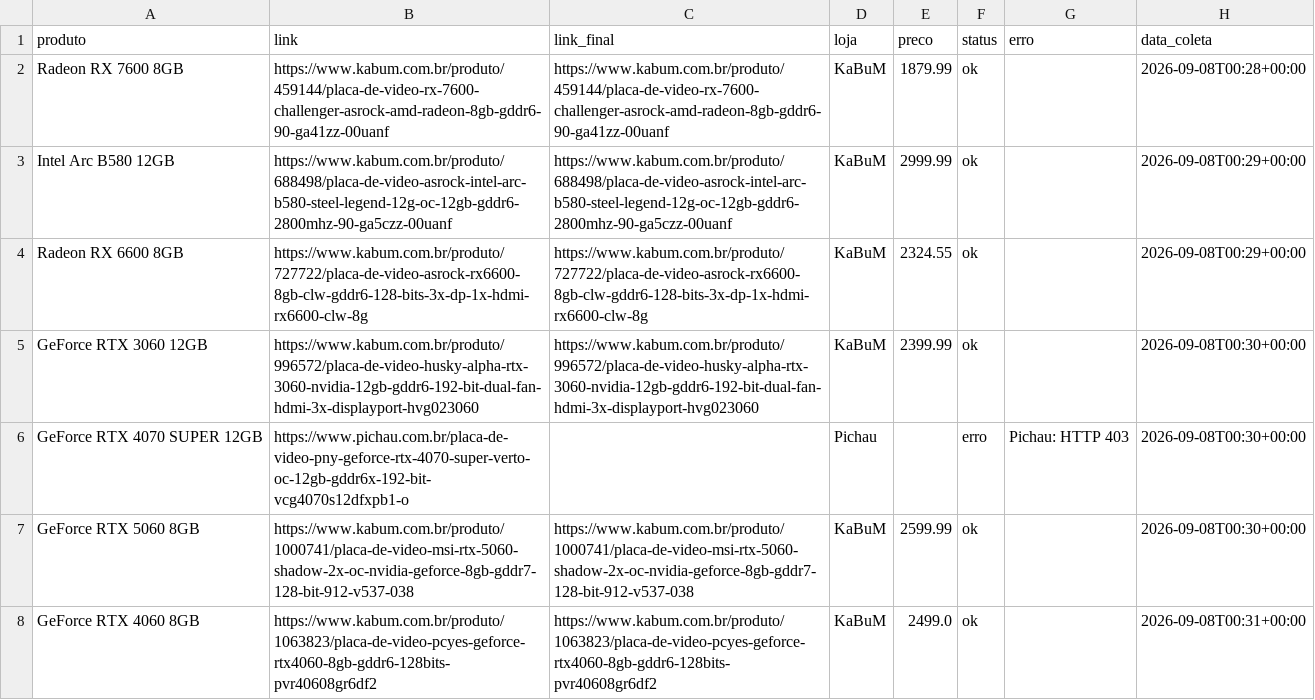
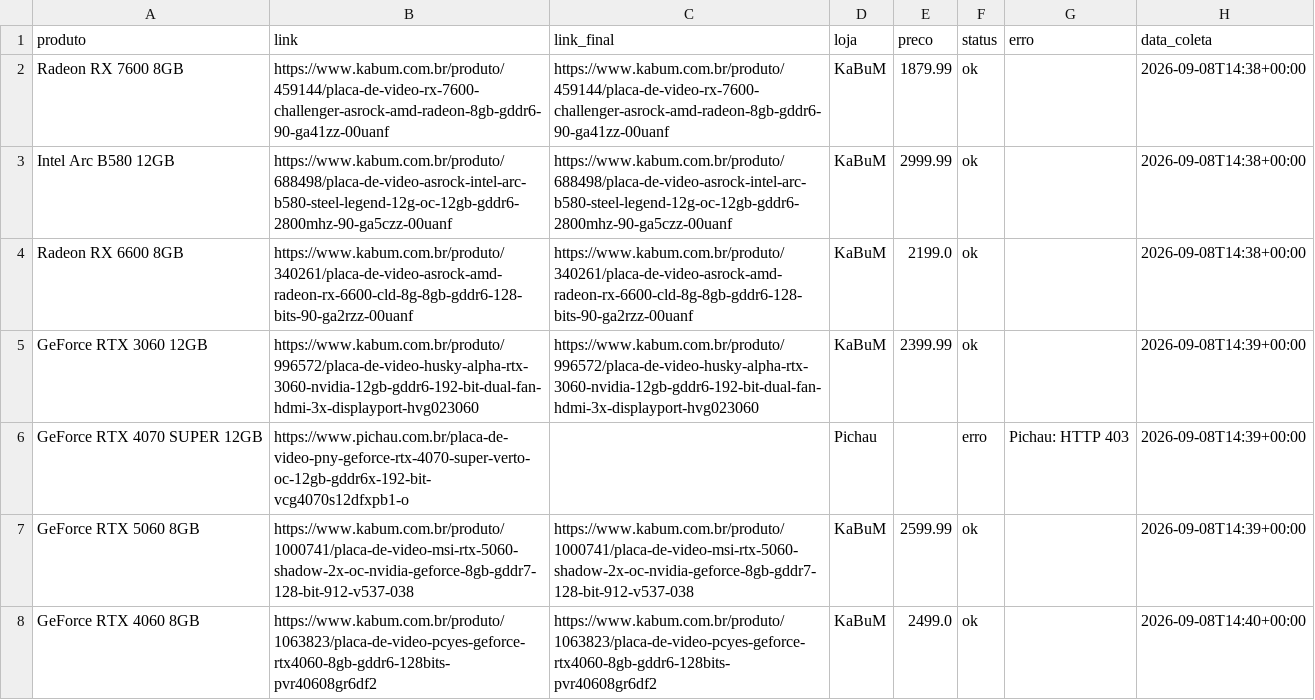
Before and after one commit to fabioconceicao22/radar-gpu-gamer-br, a CSV file: data/precos_coletados.csv, drawn as a sheet.

```diff
--- a/data/precos_coletados.csv
+++ b/data/precos_coletados.csv
@@ -1,8 +1,8 @@
 produto,link,link_final,loja,preco,status,erro,data_coleta
-Radeon RX 7600 8GB,https://www.kabum.com.br/produto/459144/placa-de-video-rx-7600-challenger-asrock-amd-radeon-8gb-gddr6-90-ga41zz-00uanf,https://www.kabum.com.br/produto/459144/placa-de-video-rx-7600-challenger-asrock-amd-radeon-8gb-gddr6-90-ga41zz-00uanf,KaBuM,1879.99,ok,,2026-09-08T00:28+00:00
-Intel Arc B580 12GB,https://www.kabum.com.br/produto/688498/placa-de-video-asrock-intel-arc-b580-steel-legend-12g-oc-12gb-gddr6-2800mhz-90-ga5czz-00uanf,https://www.kabum.com.br/produto/688498/placa-de-video-asrock-intel-arc-b580-steel-legend-12g-oc-12gb-gddr6-2800mhz-90-ga5czz-00uanf,KaBuM,2999.99,ok,,2026-09-08T00:29+00:00
-Radeon RX 6600 8GB,https://www.kabum.com.br/produto/727722/placa-de-video-asrock-rx6600-8gb-clw-gddr6-128-bits-3x-dp-1x-hdmi-rx6600-clw-8g,https://www.kabum.com.br/produto/727722/placa-de-video-asrock-rx6600-8gb-clw-gddr6-128-bits-3x-dp-1x-hdmi-rx6600-clw-8g,KaBuM,2324.55,ok,,2026-09-08T00:29+00:00
-GeForce RTX 3060 12GB,https://www.kabum.com.br/produto/996572/placa-de-video-husky-alpha-rtx-3060-nvidia-12gb-gddr6-192-bit-dual-fan-hdmi-3x-displayport-hvg023060,https://www.kabum.com.br/produto/996572/placa-de-video-husky-alpha-rtx-3060-nvidia-12gb-gddr6-192-bit-dual-fan-hdmi-3x-displayport-hvg023060,KaBuM,2399.99,ok,,2026-09-08T00:30+00:00
-GeForce RTX 4070 SUPER 12GB,https://www.pichau.com.br/placa-de-video-pny-geforce-rtx-4070-super-verto-oc-12gb-gddr6x-192-bit-vcg4070s12dfxpb1-o,,Pichau,,erro,Pichau: HTTP 403,2026-09-08T00:30+00:00
-GeForce RTX 5060 8GB,https://www.kabum.com.br/produto/1000741/placa-de-video-msi-rtx-5060-shadow-2x-oc-nvidia-geforce-8gb-gddr7-128-bit-912-v537-038,https://www.kabum.com.br/produto/1000741/placa-de-video-msi-rtx-5060-shadow-2x-oc-nvidia-geforce-8gb-gddr7-128-bit-912-v537-038,KaBuM,2599.99,ok,,2026-09-08T00:30+00:00
-GeForce RTX 4060 8GB,https://www.kabum.com.br/produto/1063823/placa-de-video-pcyes-geforce-rtx4060-8gb-gddr6-128bits-pvr40608gr6df2,https://www.kabum.com.br/produto/1063823/placa-de-video-pcyes-geforce-rtx4060-8gb-gddr6-128bits-pvr40608gr6df2,KaBuM,2499.0,ok,,2026-09-08T00:31+00:00
+Radeon RX 7600 8GB,https://www.kabum.com.br/produto/459144/placa-de-video-rx-7600-challenger-asrock-amd-radeon-8gb-gddr6-90-ga41zz-00uanf,https://www.kabum.com.br/produto/459144/placa-de-video-rx-7600-challenger-asrock-amd-radeon-8gb-gddr6-90-ga41zz-00uanf,KaBuM,1879.99,ok,,2026-09-08T14:38+00:00
+Intel Arc B580 12GB,https://www.kabum.com.br/produto/688498/placa-de-video-asrock-intel-arc-b580-steel-legend-12g-oc-12gb-gddr6-2800mhz-90-ga5czz-00uanf,https://www.kabum.com.br/produto/688498/placa-de-video-asrock-intel-arc-b580-steel-legend-12g-oc-12gb-gddr6-2800mhz-90-ga5czz-00uanf,KaBuM,2999.99,ok,,2026-09-08T14:38+00:00
+Radeon RX 6600 8GB,https://www.kabum.com.br/produto/340261/placa-de-video-asrock-amd-radeon-rx-6600-cld-8g-8gb-gddr6-128-bits-90-ga2rzz-00uanf,https://www.kabum.com.br/produto/340261/placa-de-video-asrock-amd-radeon-rx-6600-cld-8g-8gb-gddr6-128-bits-90-ga2rzz-00uanf,KaBuM,2199.0,ok,,2026-09-08T14:38+00:00
+GeForce RTX 3060 12GB,https://www.kabum.com.br/produto/996572/placa-de-video-husky-alpha-rtx-3060-nvidia-12gb-gddr6-192-bit-dual-fan-hdmi-3x-displayport-hvg023060,https://www.kabum.com.br/produto/996572/placa-de-video-husky-alpha-rtx-3060-nvidia-12gb-gddr6-192-bit-dual-fan-hdmi-3x-displayport-hvg023060,KaBuM,2399.99,ok,,2026-09-08T14:39+00:00
+GeForce RTX 4070 SUPER 12GB,https://www.pichau.com.br/placa-de-video-pny-geforce-rtx-4070-super-verto-oc-12gb-gddr6x-192-bit-vcg4070s12dfxpb1-o,,Pichau,,erro,Pichau: HTTP 403,2026-09-08T14:39+00:00
+GeForce RTX 5060 8GB,https://www.kabum.com.br/produto/1000741/placa-de-video-msi-rtx-5060-shadow-2x-oc-nvidia-geforce-8gb-gddr7-128-bit-912-v537-038,https://www.kabum.com.br/produto/1000741/placa-de-video-msi-rtx-5060-shadow-2x-oc-nvidia-geforce-8gb-gddr7-128-bit-912-v537-038,KaBuM,2599.99,ok,,2026-09-08T14:39+00:00
+GeForce RTX 4060 8GB,https://www.kabum.com.br/produto/1063823/placa-de-video-pcyes-geforce-rtx4060-8gb-gddr6-128bits-pvr40608gr6df2,https://www.kabum.com.br/produto/1063823/placa-de-video-pcyes-geforce-rtx4060-8gb-gddr6-128bits-pvr40608gr6df2,KaBuM,2499.0,ok,,2026-09-08T14:40+00:00
```
